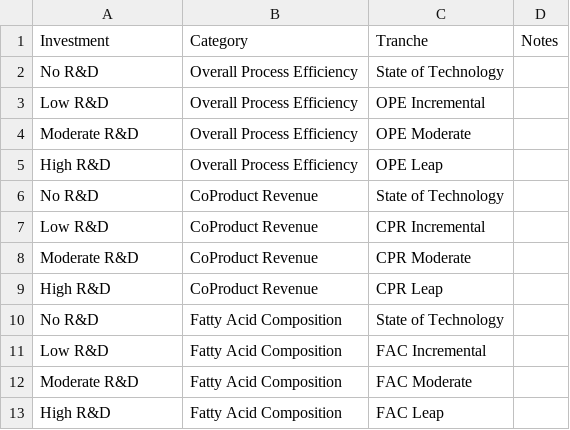
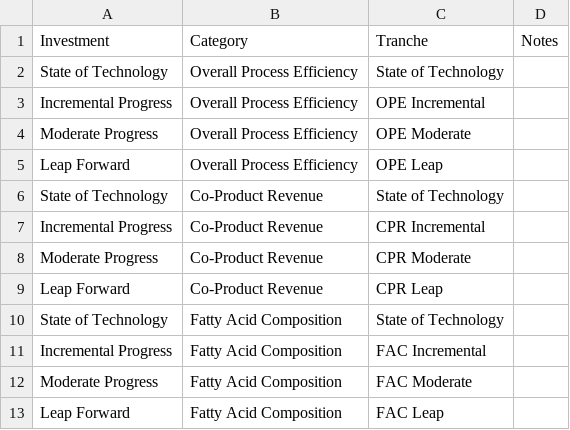
Before and after one commit to NREL/tyche, a TSV file: tutorial/data/saf/investments.tsv, drawn as a sheet.

Commit message:
renames investment levels

```diff
--- a/tutorial/data/saf/investments.tsv
+++ b/tutorial/data/saf/investments.tsv
@@ -1,13 +1,13 @@
 Investment	Category	Tranche	Notes
-No R&D	Overall Process Efficiency	State of Technology	
-Low R&D	Overall Process Efficiency	OPE Incremental	
-Moderate R&D	Overall Process Efficiency	OPE Moderate	
-High R&D	Overall Process Efficiency	OPE Leap	
-No R&D	CoProduct Revenue	State of Technology	
-Low R&D	CoProduct Revenue	CPR Incremental	
-Moderate R&D	CoProduct Revenue	CPR Moderate	
-High R&D	CoProduct Revenue	CPR Leap	
-No R&D	Fatty Acid Composition	State of Technology	
-Low R&D	Fatty Acid Composition	FAC Incremental	
-Moderate R&D	Fatty Acid Composition	FAC Moderate	
-High R&D	Fatty Acid Composition	FAC Leap	
+State of Technology	Overall Process Efficiency	State of Technology	
+Incremental Progress	Overall Process Efficiency	OPE Incremental	
+Moderate Progress	Overall Process Efficiency	OPE Moderate	
+Leap Forward	Overall Process Efficiency	OPE Leap	
+State of Technology	Co-Product Revenue	State of Technology	
+Incremental Progress	Co-Product Revenue	CPR Incremental	
+Moderate Progress	Co-Product Revenue	CPR Moderate	
+Leap Forward	Co-Product Revenue	CPR Leap	
+State of Technology	Fatty Acid Composition	State of Technology	
+Incremental Progress	Fatty Acid Composition	FAC Incremental	
+Moderate Progress	Fatty Acid Composition	FAC Moderate	
+Leap Forward	Fatty Acid Composition	FAC Leap	
```
